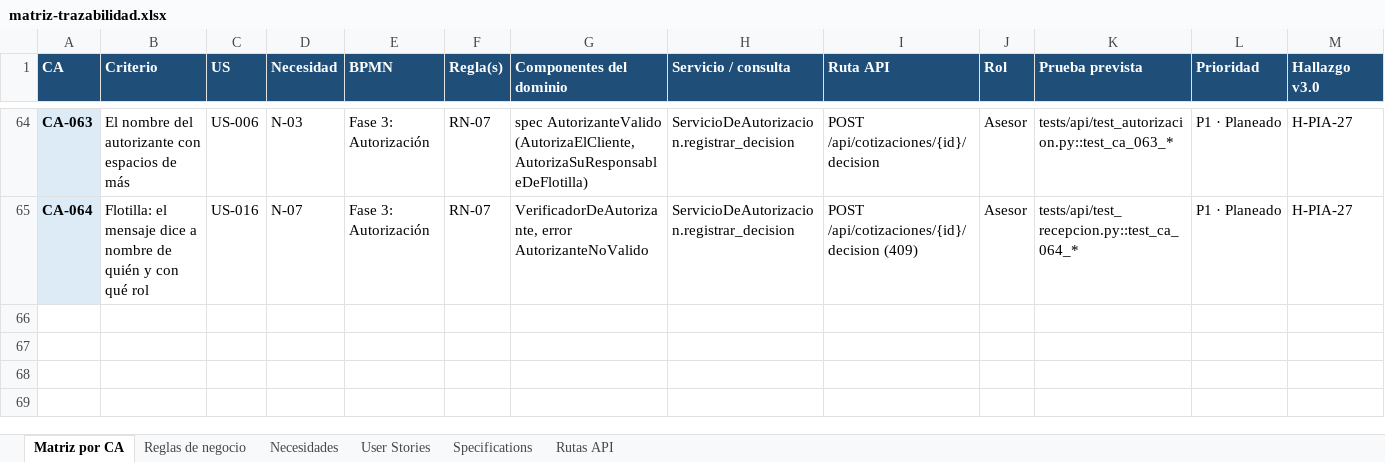
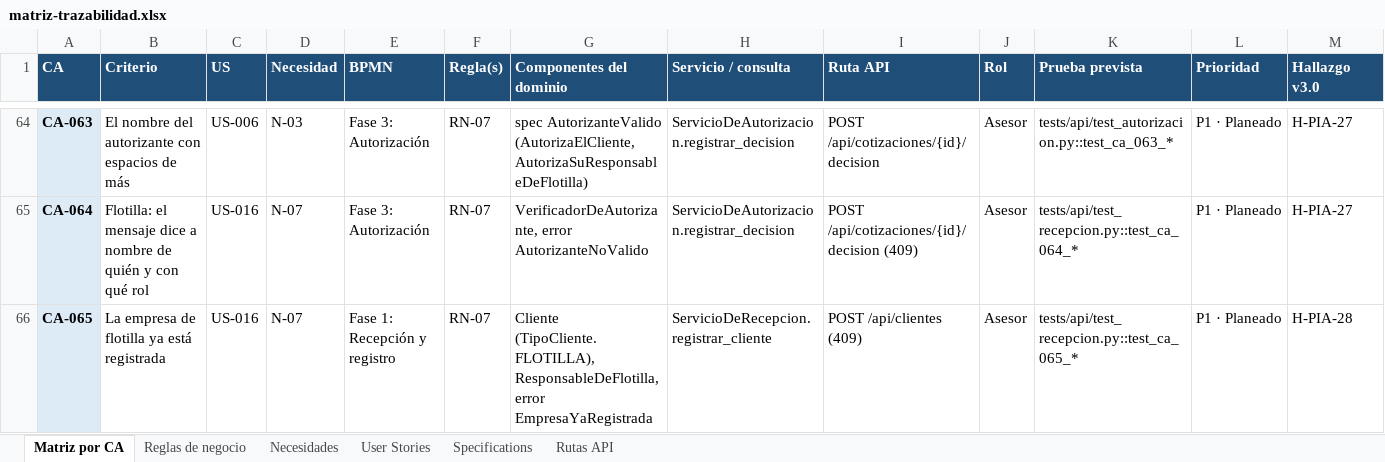
Before and after one commit to OsvaldoCMX/autofix-pro-pia, an Excel workbook: docs/trazabilidad/matriz-trazabilidad.xlsx, sheet Matriz por CA, drawn as a sheet; only a part is shown, gaps mark what is left out; values as stored, in another font and other column widths than the file's, no borders; the diff names each change by its address in the sheet, - before the commit and + after, or states it on an @@ line.

```diff
--- a/docs/trazabilidad/matriz-trazabilidad.xlsx (sheet Matriz por CA)
+++ b/docs/trazabilidad/matriz-trazabilidad.xlsx (sheet Matriz por CA)
+row 66: CA-065 | La empresa de flotilla ya está registrada | US-016 | N-07 | Fase 1: Recepción y registro | RN-07 | Cliente (TipoCliente.FLOTILLA), ResponsableDeFlotilla, error EmpresaYaRegistrada | ServicioDeRecepcion.registrar_cliente | POST /api/clientes (409) | Asesor | tests/api/test_recepcion.py::test_ca_065_* | P1 · Planeado | H-PIA-28
```
Also changed, not shown: sheet Rutas API, sheet Necesidades, sheet User Stories, sheet Reglas de negocio, 11 other files.
